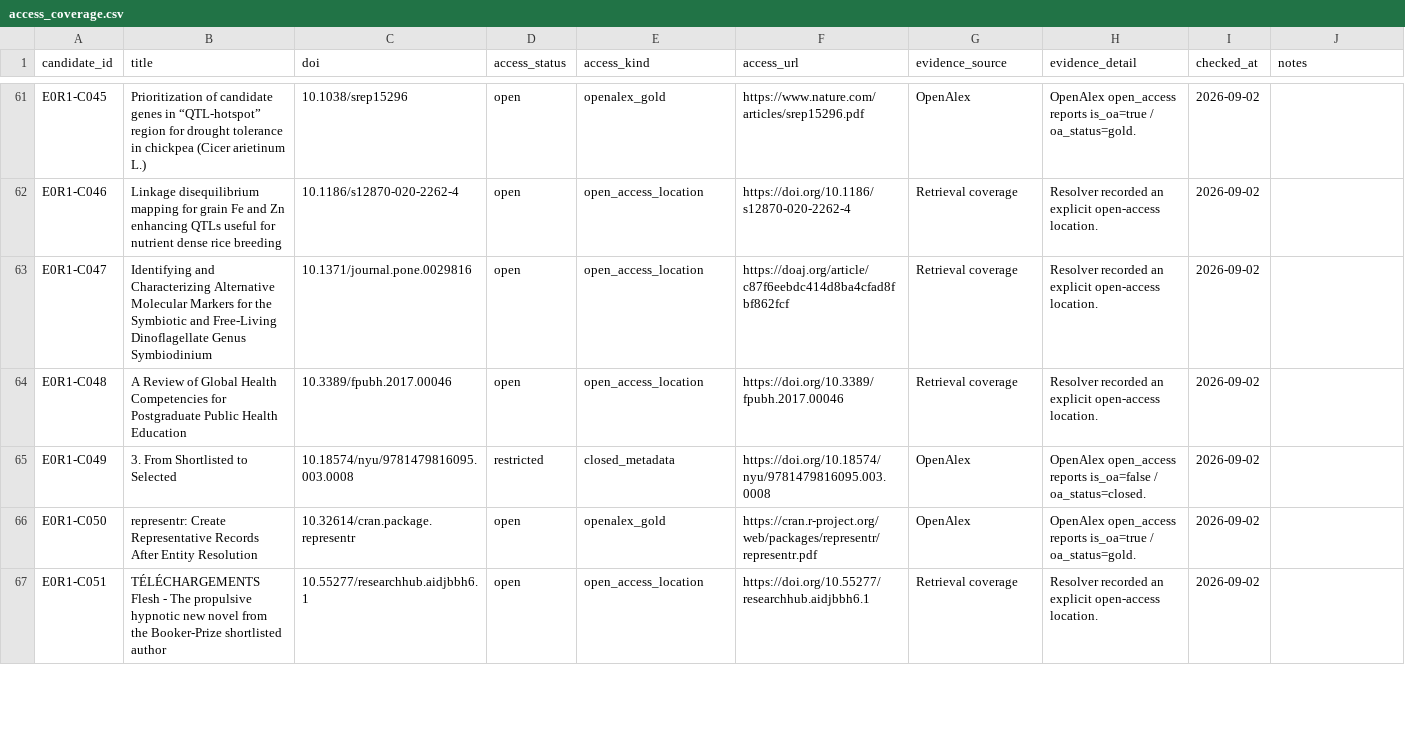
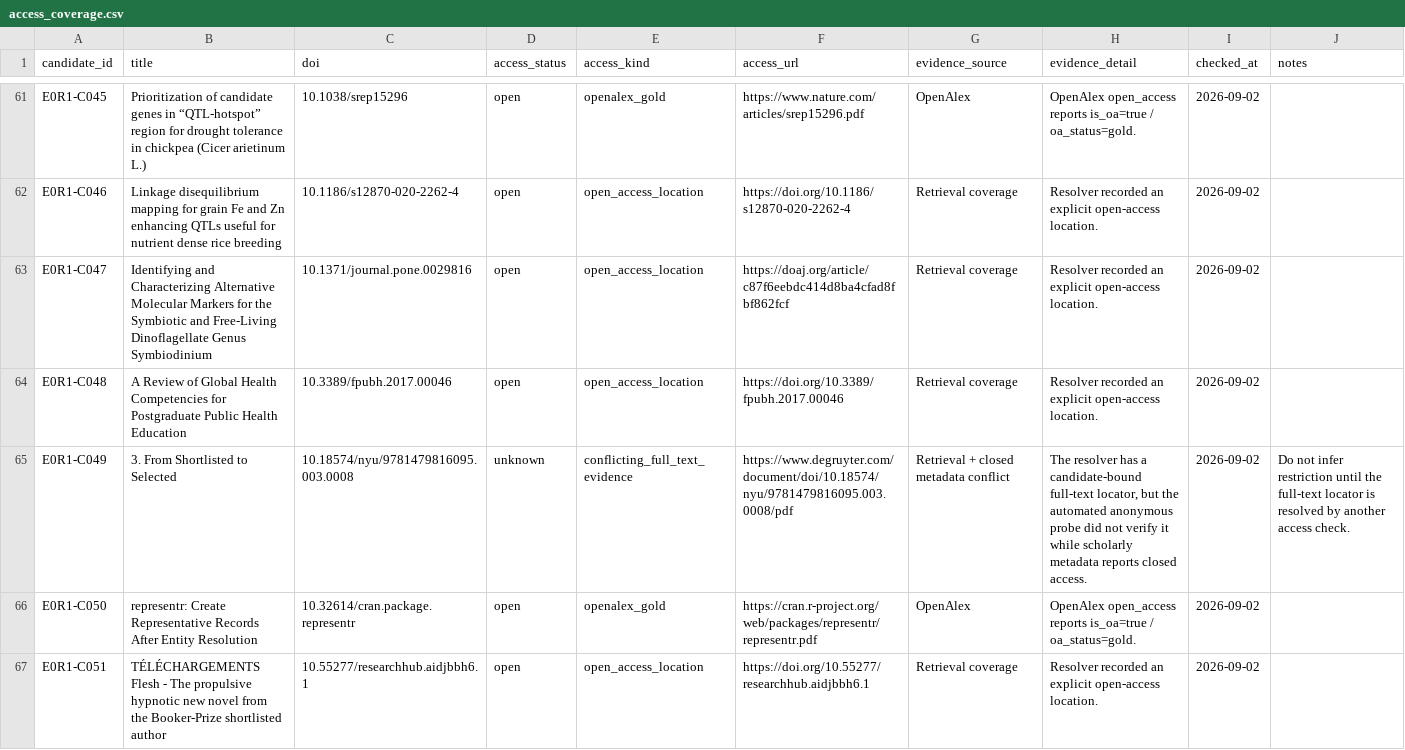
Before and after one commit to colazeta/criminal_infiltration_in_legal_economy_review, a CSV file: data/curation/access_coverage.csv, drawn as a sheet; only a part is shown, gaps mark what is left out; the diff covers the shown part only.

```diff
--- a/data/curation/access_coverage.csv
+++ b/data/curation/access_coverage.csv
@@ -64,3 +64,3 @@ E0R1-C047,Identifying and Characterizing Alternative Molecular Markers for the S
 E0R1-C048,A Review of Global Health Competencies for Postgraduate Public Health Education,10.3389/fpubh.2017.00046,open,open_access_location,https://doi.org/10.3389/fpubh.2017.00046,Retrieval coverage,Resolver recorded an explicit open-access location.,2026-09-02,
-E0R1-C049,3. From Shortlisted to Selected,10.18574/nyu/9781479816095.003.0008,restricted,closed_metadata,https://doi.org/10.18574/nyu/9781479816095.003.0008,OpenAlex,OpenAlex open_access reports is_oa=false / oa_status=closed.,2026-09-02,
+E0R1-C049,3. From Shortlisted to Selected,10.18574/nyu/9781479816095.003.0008,unknown,conflicting_full_text_evidence,https://www.degruyter.com/document/doi/10.18574/nyu/9781479816095.003.0008/pdf,Retrieval + closed metadata conflict,"The resolver has a candidate-bound full-text locator, but the automated anonymous probe did not verify it while scholarly metadata reports closed access.",2026-09-02,Do not infer restriction until the full-text locator is resolved by another access check.
 E0R1-C050,representr: Create Representative Records After Entity Resolution,10.32614/cran.package.representr,open,openalex_gold,https://cran.r-project.org/web/packages/representr/representr.pdf,OpenAlex,OpenAlex open_access reports is_oa=true / oa_status=gold.,2026-09-02,
```
Also changed, not shown: 84 edited cells elsewhere in this file.
